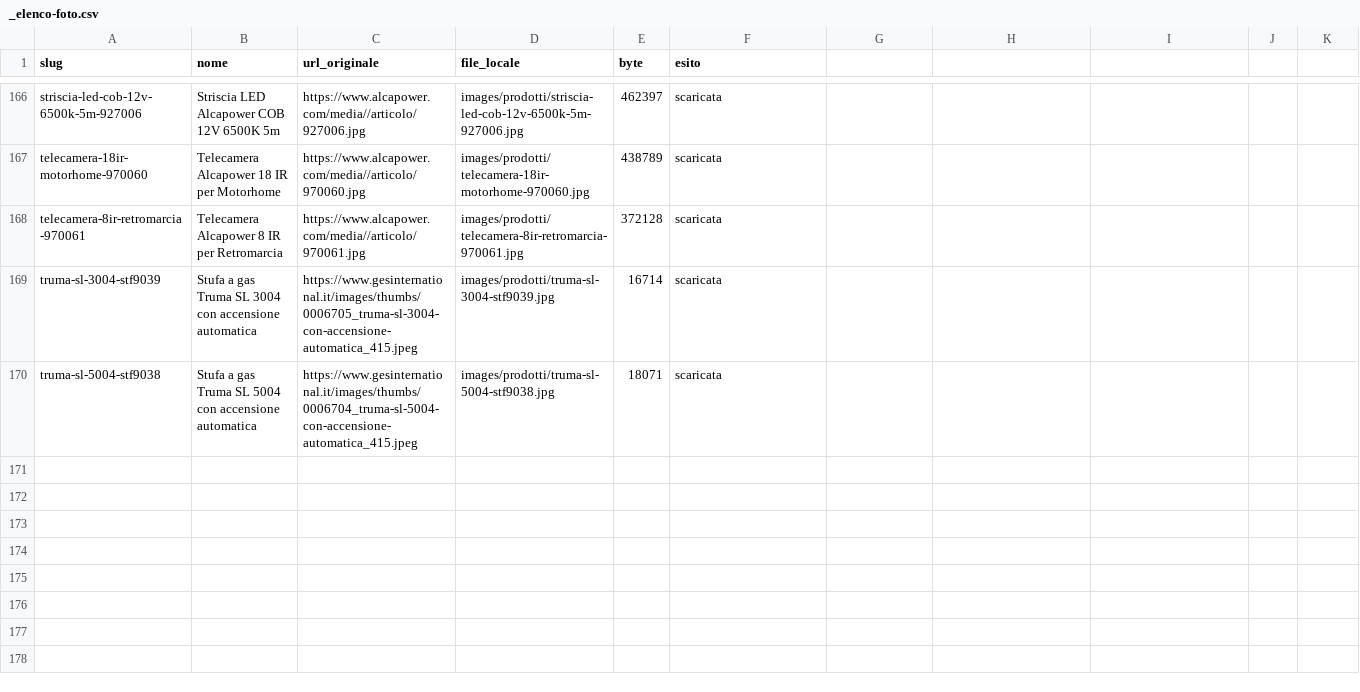
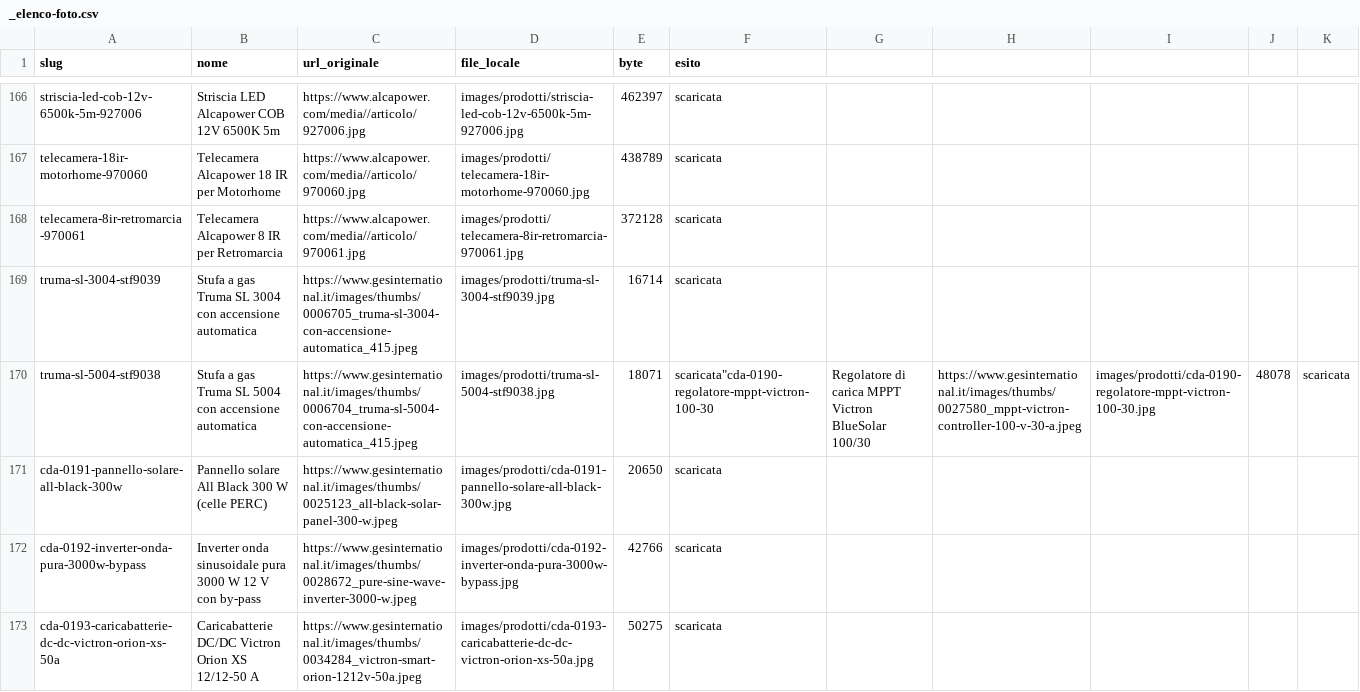
Before and after one commit to agostinopuglia10/CDA, a CSV file: images/prodotti/_elenco-foto.csv, drawn as a sheet; only a part is shown, gaps mark what is left out.

```diff
--- a/images/prodotti/_elenco-foto.csv
+++ b/images/prodotti/_elenco-foto.csv
@@ -169,2 +169,5 @@
 "truma-sl-3004-stf9039","Stufa a gas Truma SL 3004 con accensione automatica","https://www.gesinternational.it/images/thumbs/0006705_truma-sl-3004-con-accensione-automatica_415.jpeg","images/prodotti/truma-sl-3004-stf9039.jpg","16714","scaricata"
-"truma-sl-5004-stf9038","Stufa a gas Truma SL 5004 con accensione automatica","https://www.gesinternational.it/images/thumbs/0006704_truma-sl-5004-con-accensione-automatica_415.jpeg","images/prodotti/truma-sl-5004-stf9038.jpg","18071","scaricata"
+"truma-sl-5004-stf9038","Stufa a gas Truma SL 5004 con accensione automatica","https://www.gesinternational.it/images/thumbs/0006704_truma-sl-5004-con-accensione-automatica_415.jpeg","images/prodotti/truma-sl-5004-stf9038.jpg","18071","scaricata""cda-0190-regolatore-mppt-victron-100-30","Regolatore di carica MPPT Victron BlueSolar 100/30","https://www.gesinternational.it/images/thumbs/0027580_mppt-victron-controller-100-v-30-a.jpeg","images/prodotti/cda-0190-regolatore-mppt-victron-100-30.jpg","48078","scaricata"
+"cda-0191-pannello-solare-all-black-300w","Pannello solare All Black 300 W (celle PERC)","https://www.gesinternational.it/images/thumbs/0025123_all-black-solar-panel-300-w.jpeg","images/prodotti/cda-0191-pannello-solare-all-black-300w.jpg","20650","scaricata"
+"cda-0192-inverter-onda-pura-3000w-bypass","Inverter onda sinusoidale pura 3000 W 12 V con by-pass","https://www.gesinternational.it/images/thumbs/0028672_pure-sine-wave-inverter-3000-w.jpeg","images/prodotti/cda-0192-inverter-onda-pura-3000w-bypass.jpg","42766","scaricata"
+"cda-0193-caricabatterie-dc-dc-victron-orion-xs-50a","Caricabatterie DC/DC Victron Orion XS 12/12-50 A","https://www.gesinternational.it/images/thumbs/0034284_victron-smart-orion-1212v-50a.jpeg","images/prodotti/cda-0193-caricabatterie-dc-dc-victron-orion-xs-50a.jpg","50275","scaricata"
```
Also changed, not shown: prezzi-prodotti.csv, 16 other files.
